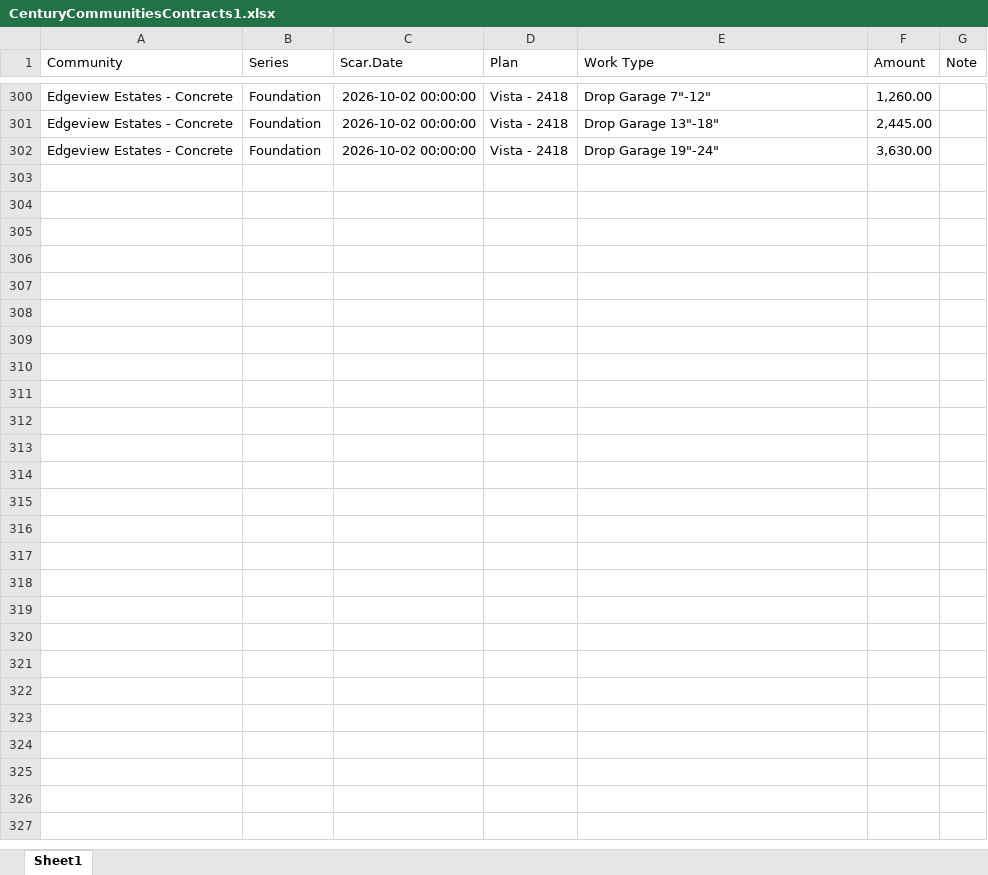
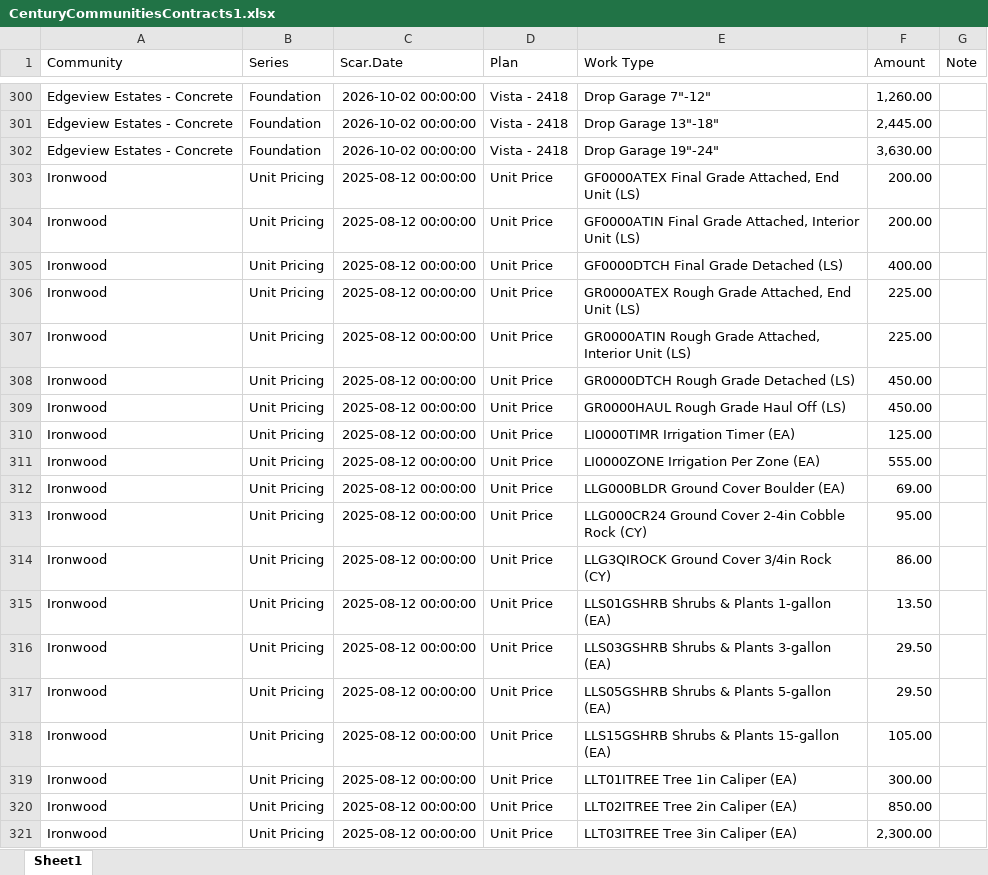
Before and after one commit to TapatioSpice/Contract-Files, an Excel workbook: CenturyCommunitiesContracts1.xlsx, sheet Sheet1, drawn as a sheet; only a part is shown, gaps mark what is left out; values as stored, in another font and other column widths than the file's, no borders; the diff names each change by its address in the sheet, - before the commit and + after, or states it on an @@ line.

```diff
--- a/CenturyCommunitiesContracts1.xlsx (sheet Sheet1)
+++ b/CenturyCommunitiesContracts1.xlsx (sheet Sheet1)
+row 303: Ironwood | Unit Pricing | 2025-08-12 00:00:00 | Unit Price | GF0000ATEX Final Grade Attached, End Unit (LS) | 200.00
+row 304: Ironwood | Unit Pricing | 2025-08-12 00:00:00 | Unit Price | GF0000ATIN Final Grade Attached, Interior Unit (LS) | 200.00
+row 305: Ironwood | Unit Pricing | 2025-08-12 00:00:00 | Unit Price | GF0000DTCH Final Grade Detached (LS) | 400.00
+row 306: Ironwood | Unit Pricing | 2025-08-12 00:00:00 | Unit Price | GR0000ATEX Rough Grade Attached, End Unit (LS) | 225.00
+row 307: Ironwood | Unit Pricing | 2025-08-12 00:00:00 | Unit Price | GR0000ATIN Rough Grade Attached, Interior Unit (LS) | 225.00
+row 308: Ironwood | Unit Pricing | 2025-08-12 00:00:00 | Unit Price | GR0000DTCH Rough Grade Detached (LS) | 450.00
+row 309: Ironwood | Unit Pricing | 2025-08-12 00:00:00 | Unit Price | GR0000HAUL Rough Grade Haul Off (LS) | 450.00
+row 310: Ironwood | Unit Pricing | 2025-08-12 00:00:00 | Unit Price | LI0000TIMR Irrigation Timer (EA) | 125.00
+row 311: Ironwood | Unit Pricing | 2025-08-12 00:00:00 | Unit Price | LI0000ZONE Irrigation Per Zone (EA) | 555.00
+row 312: Ironwood | Unit Pricing | 2025-08-12 00:00:00 | Unit Price | LLG000BLDR Ground Cover Boulder (EA) | 69.00
+row 313: Ironwood | Unit Pricing | 2025-08-12 00:00:00 | Unit Price | LLG000CR24 Ground Cover 2-4in Cobble Rock (CY) | 95.00
+row 314: Ironwood | Unit Pricing | 2025-08-12 00:00:00 | Unit Price | LLG3QIROCK Ground Cover 3/4in Rock (CY) | 86.00
+row 315: Ironwood | Unit Pricing | 2025-08-12 00:00:00 | Unit Price | LLS01GSHRB Shrubs & Plants 1-gallon (EA) | 13.50
+row 316: Ironwood | Unit Pricing | 2025-08-12 00:00:00 | Unit Price | LLS03GSHRB Shrubs & Plants 3-gallon (EA) | 29.50
+row 317: Ironwood | Unit Pricing | 2025-08-12 00:00:00 | Unit Price | LLS05GSHRB Shrubs & Plants 5-gallon (EA) | 29.50
+row 318: Ironwood | Unit Pricing | 2025-08-12 00:00:00 | Unit Price | LLS15GSHRB Shrubs & Plants 15-gallon (EA) | 105.00
+row 319: Ironwood | Unit Pricing | 2025-08-12 00:00:00 | Unit Price | LLT01ITREE Tree 1in Caliper (EA) | 300.00
+row 320: Ironwood | Unit Pricing | 2025-08-12 00:00:00 | Unit Price | LLT02ITREE Tree 2in Caliper (EA) | 850.00
+row 321: Ironwood | Unit Pricing | 2025-08-12 00:00:00 | Unit Price | LLT03ITREE Tree 3in Caliper (EA) | 2,300.00
```
